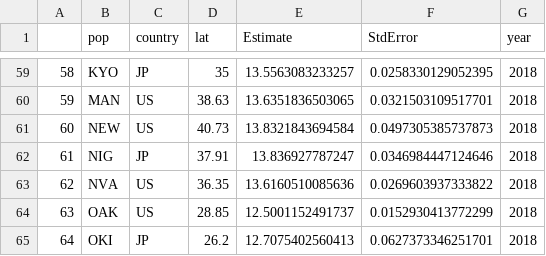
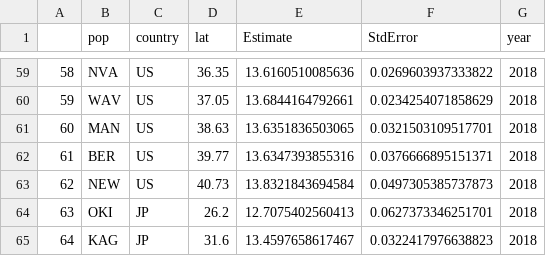
Before and after one commit to amusheg/albopictus-cpp, a CSV file: cpp_calcs_unfiltered.csv, drawn as a sheet; only a part is shown, gaps mark what is left out; the diff covers the shown part only.

```diff
--- a/cpp_calcs_unfiltered.csv
+++ b/cpp_calcs_unfiltered.csv
@@ -59,7 +59,7 @@
-"58","KYO","JP",35,13.5563083233257,0.0258330129052395,"2018"
-"59","MAN","US",38.63,13.6351836503065,0.0321503109517701,"2018"
-"60","NEW","US",40.73,13.8321843694584,0.0497305385737873,"2018"
-"61","NIG","JP",37.91,13.836927787247,0.0346984447124646,"2018"
-"62","NVA","US",36.35,13.6160510085636,0.0269603937333822,"2018"
-"63","OAK","US",28.85,12.5001152491737,0.0152930413772299,"2018"
-"64","OKI","JP",26.2,12.7075402560413,0.0627373346251701,"2018"
+"58","NVA","US",36.35,13.6160510085636,0.0269603937333822,"2018"
+"59","WAV","US",37.05,13.6844164792661,0.0234254071858629,"2018"
+"60","MAN","US",38.63,13.6351836503065,0.0321503109517701,"2018"
+"61","BER","US",39.77,13.6347393855316,0.0376666895151371,"2018"
+"62","NEW","US",40.73,13.8321843694584,0.0497305385737873,"2018"
+"63","OKI","JP",26.2,12.7075402560413,0.0627373346251701,"2018"
+"64","KAG","JP",31.6,13.4597658617467,0.0322417976638823,"2018"
```
Also changed, not shown: 61 edited cells elsewhere in this file, cpp_calcs_filtered.csv, diapause_incidence_8h_2008_2018.csv, 1 other file.
